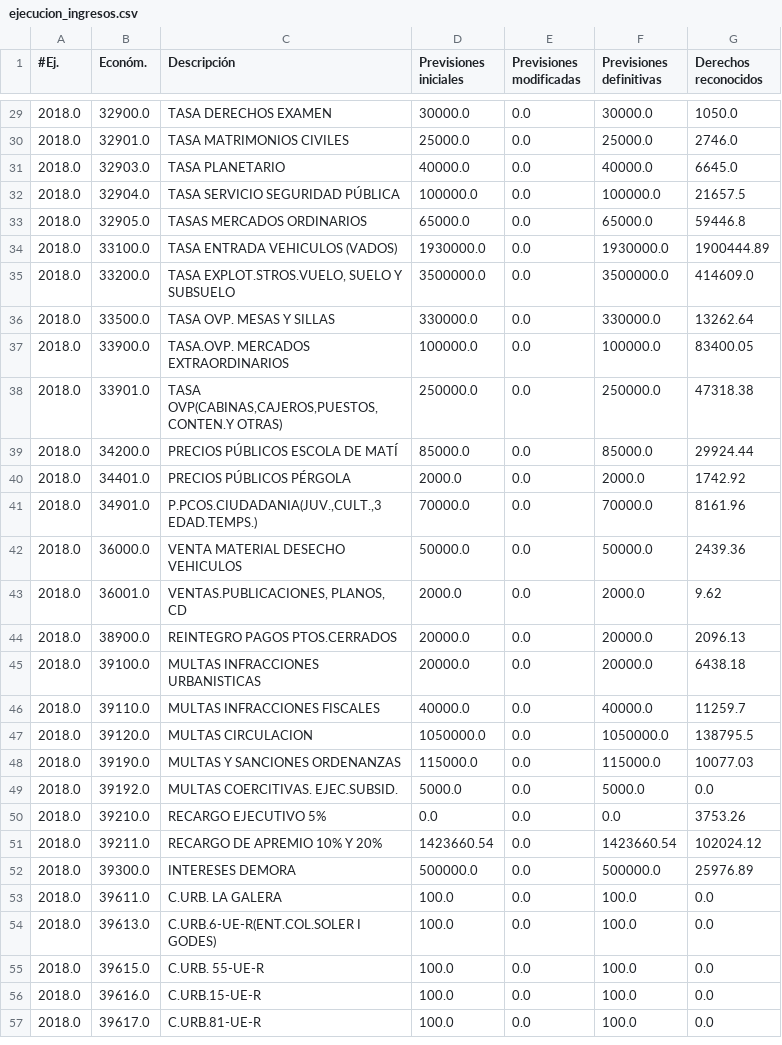
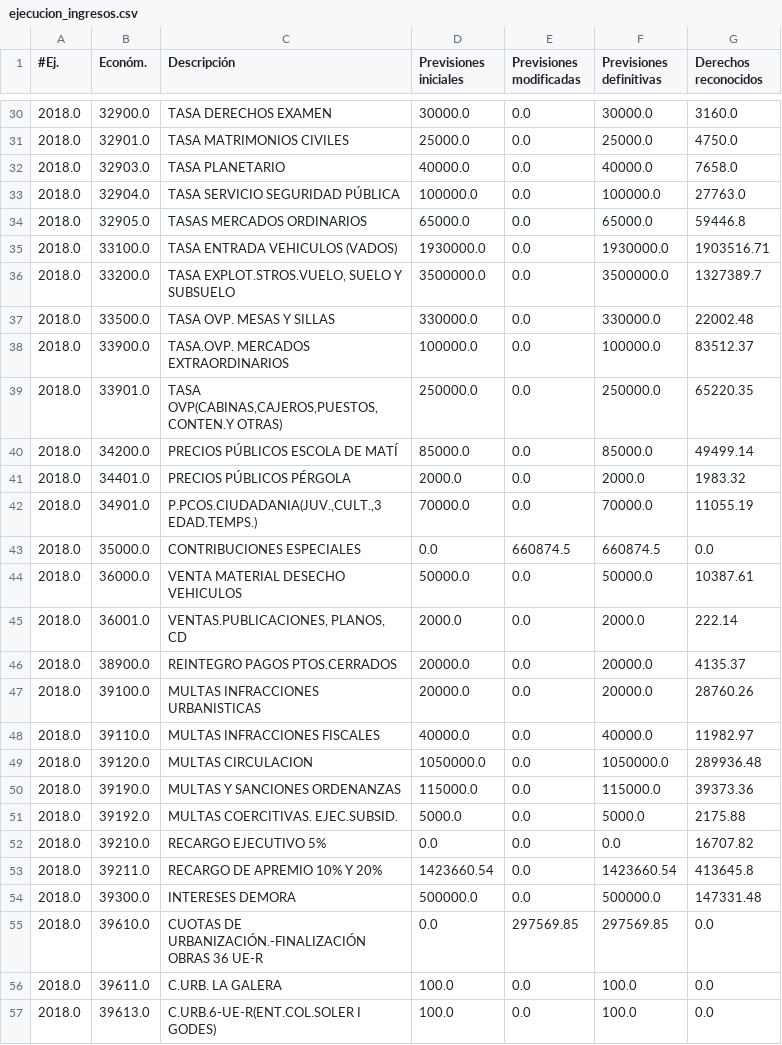
Before and after one commit to civio/presupuesto-castellon, a CSV file: data/ca/municipio/2018/ejecucion_ingresos.csv, drawn as a sheet; only a part is shown, gaps mark what is left out; the shorter side is filled out with more unchanged rows; the diff covers the shown part only.

```diff
--- a/data/ca/municipio/2018/ejecucion_ingresos.csv
+++ b/data/ca/municipio/2018/ejecucion_ingresos.csv
@@ -29,25 +30,27 @@
-2018.0,32900.0,TASA DERECHOS EXAMEN,30000.0,0.0,30000.0,1050.0
-2018.0,32901.0,TASA MATRIMONIOS CIVILES,25000.0,0.0,25000.0,2746.0
-2018.0,32903.0,TASA PLANETARIO,40000.0,0.0,40000.0,6645.0
-2018.0,32904.0,TASA SERVICIO SEGURIDAD PÚBLICA,100000.0,0.0,100000.0,21657.5
+2018.0,32900.0,TASA DERECHOS EXAMEN,30000.0,0.0,30000.0,3160.0
+2018.0,32901.0,TASA MATRIMONIOS CIVILES,25000.0,0.0,25000.0,4750.0
+2018.0,32903.0,TASA PLANETARIO,40000.0,0.0,40000.0,7658.0
+2018.0,32904.0,TASA SERVICIO SEGURIDAD PÚBLICA,100000.0,0.0,100000.0,27763.0
 2018.0,32905.0,TASAS MERCADOS ORDINARIOS,65000.0,0.0,65000.0,59446.8
-2018.0,33100.0,TASA ENTRADA VEHICULOS (VADOS),1930000.0,0.0,1930000.0,1900444.89
-2018.0,33200.0,"TASA EXPLOT.STROS.VUELO, SUELO Y SUBSUELO",3500000.0,0.0,3500000.0,414609.0
-2018.0,33500.0,TASA OVP. MESAS Y SILLAS,330000.0,0.0,330000.0,13262.64
-2018.0,33900.0,TASA.OVP. MERCADOS EXTRAORDINARIOS,100000.0,0.0,100000.0,83400.05
-2018.0,33901.0,"TASA OVP(CABINAS,CAJEROS,PUESTOS,CONTEN.Y OTRAS)",250000.0,0.0,250000.0,47318.38
-2018.0,34200.0,PRECIOS PÚBLICOS ESCOLA DE MATÍ,85000.0,0.0,85000.0,29924.44
-2018.0,34401.0,PRECIOS PÚBLICOS PÉRGOLA,2000.0,0.0,2000.0,1742.92
-2018.0,34901.0,"P.PCOS.CIUDADANIA(JUV.,CULT.,3 EDAD.TEMPS.)",70000.0,0.0,70000.0,8161.96
-2018.0,36000.0,VENTA MATERIAL DESECHO VEHICULOS,50000.0,0.0,50000.0,2439.36
-2018.0,36001.0,"VENTAS.PUBLICACIONES, PLANOS, CD",2000.0,0.0,2000.0,9.62
-2018.0,38900.0,REINTEGRO PAGOS PTOS.CERRADOS,20000.0,0.0,20000.0,2096.13
-2018.0,39100.0,MULTAS INFRACCIONES URBANISTICAS,20000.0,0.0,20000.0,6438.18
-2018.0,39110.0,MULTAS INFRACCIONES FISCALES,40000.0,0.0,40000.0,11259.7
-2018.0,39120.0,MULTAS CIRCULACION,1050000.0,0.0,1050000.0,138795.5
-2018.0,39190.0,MULTAS Y SANCIONES ORDENANZAS,115000.0,0.0,115000.0,10077.03
-2018.0,39192.0,MULTAS COERCITIVAS. EJEC.SUBSID.,5000.0,0.0,5000.0,0.0
-2018.0,39210.0,RECARGO EJECUTIVO 5%,0.0,0.0,0.0,3753.26
-2018.0,39211.0,RECARGO DE APREMIO  10% Y 20%,1423660.54,0.0,1423660.54,102024.12
-2018.0,39300.0,INTERESES DEMORA,500000.0,0.0,500000.0,25976.89
+2018.0,33100.0,TASA ENTRADA VEHICULOS (VADOS),1930000.0,0.0,1930000.0,1903516.71
+2018.0,33200.0,"TASA EXPLOT.STROS.VUELO, SUELO Y SUBSUELO",3500000.0,0.0,3500000.0,1327389.7
+2018.0,33500.0,TASA OVP. MESAS Y SILLAS,330000.0,0.0,330000.0,22002.48
+2018.0,33900.0,TASA.OVP. MERCADOS EXTRAORDINARIOS,100000.0,0.0,100000.0,83512.37
+2018.0,33901.0,"TASA OVP(CABINAS,CAJEROS,PUESTOS,CONTEN.Y OTRAS)",250000.0,0.0,250000.0,65220.35
+2018.0,34200.0,PRECIOS PÚBLICOS ESCOLA DE MATÍ,85000.0,0.0,85000.0,49499.14
+2018.0,34401.0,PRECIOS PÚBLICOS PÉRGOLA,2000.0,0.0,2000.0,1983.32
+2018.0,34901.0,"P.PCOS.CIUDADANIA(JUV.,CULT.,3 EDAD.TEMPS.)",70000.0,0.0,70000.0,11055.19
+2018.0,35000.0,CONTRIBUCIONES ESPECIALES,0.0,660874.5,660874.5,0.0
+2018.0,36000.0,VENTA MATERIAL DESECHO VEHICULOS,50000.0,0.0,50000.0,10387.61
+2018.0,36001.0,"VENTAS.PUBLICACIONES, PLANOS, CD",2000.0,0.0,2000.0,222.14
+2018.0,38900.0,REINTEGRO PAGOS PTOS.CERRADOS,20000.0,0.0,20000.0,4135.37
+2018.0,39100.0,MULTAS INFRACCIONES URBANISTICAS,20000.0,0.0,20000.0,28760.26
+2018.0,39110.0,MULTAS INFRACCIONES FISCALES,40000.0,0.0,40000.0,11982.97
+2018.0,39120.0,MULTAS CIRCULACION,1050000.0,0.0,1050000.0,289936.48
+2018.0,39190.0,MULTAS Y SANCIONES ORDENANZAS,115000.0,0.0,115000.0,39373.36
+2018.0,39192.0,MULTAS COERCITIVAS. EJEC.SUBSID.,5000.0,0.0,5000.0,2175.88
+2018.0,39210.0,RECARGO EJECUTIVO 5%,0.0,0.0,0.0,16707.82
+2018.0,39211.0,RECARGO DE APREMIO  10% Y 20%,1423660.54,0.0,1423660.54,413645.8
+2018.0,39300.0,INTERESES DEMORA,500000.0,0.0,500000.0,147331.48
+2018.0,39610.0,CUOTAS DE URBANIZACIÓN.-FINALIZACIÓN OBRAS 36 UE-R,0.0,297569.85,297569.85,0.0
 2018.0,39611.0,C.URB. LA GALERA,100.0,0.0,100.0,0.0
```
Also changed, not shown: 10 added rows, 1 removed row and 48 edited cells elsewhere in this file, data/ca/municipio/2018/ejecucion_gastos.csv, data/ca/municipio/2018/gastos.csv, 7 other files.
